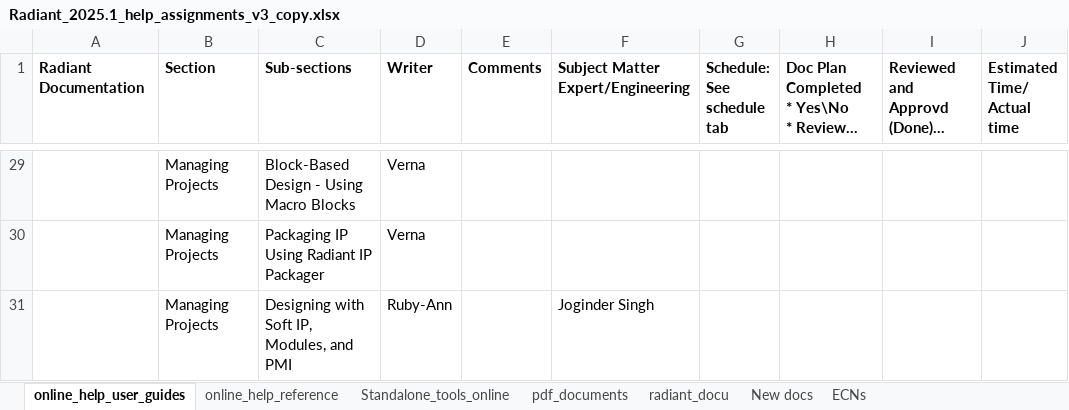
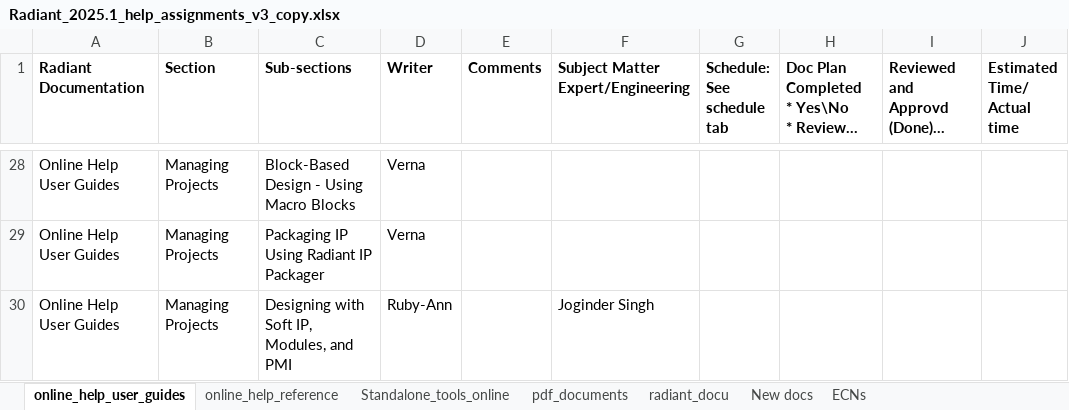
Before and after one commit to nathan-rushing/help_dashboard_django, an Excel workbook: dashboard/online_help/management/dataset/Radiant_2025.1_help_assignments_v3_copy.xlsx, sheet online_help_user_guides, drawn as a sheet; only a part is shown, gaps mark what is left out; long unchanged cells end in …; values as stored, in another font and other column widths than the file's, no borders; conditional formats not drawn; addresses are those after the commit; the diff covers the shown part only; the diff names each change by its address in the sheet, - before the commit and + after, or states it on an @@ line.

```diff
--- a/dashboard/online_help/management/dataset/Radiant_2025.1_help_assignments_v3_copy.xlsx (sheet online_help_user_guides)
+++ b/dashboard/online_help/management/dataset/Radiant_2025.1_help_assignments_v3_copy.xlsx (sheet online_help_user_guides)
-A28:A30 (Radiant Documentation): (empty)
+A28:A30 (Radiant Documentation): Online Help User Guides
```
Also changed, not shown: other rows of this sheet, sheet online_help_reference, sheet pdf_documents, sheet Standalone_tools_online, 10 other files.
